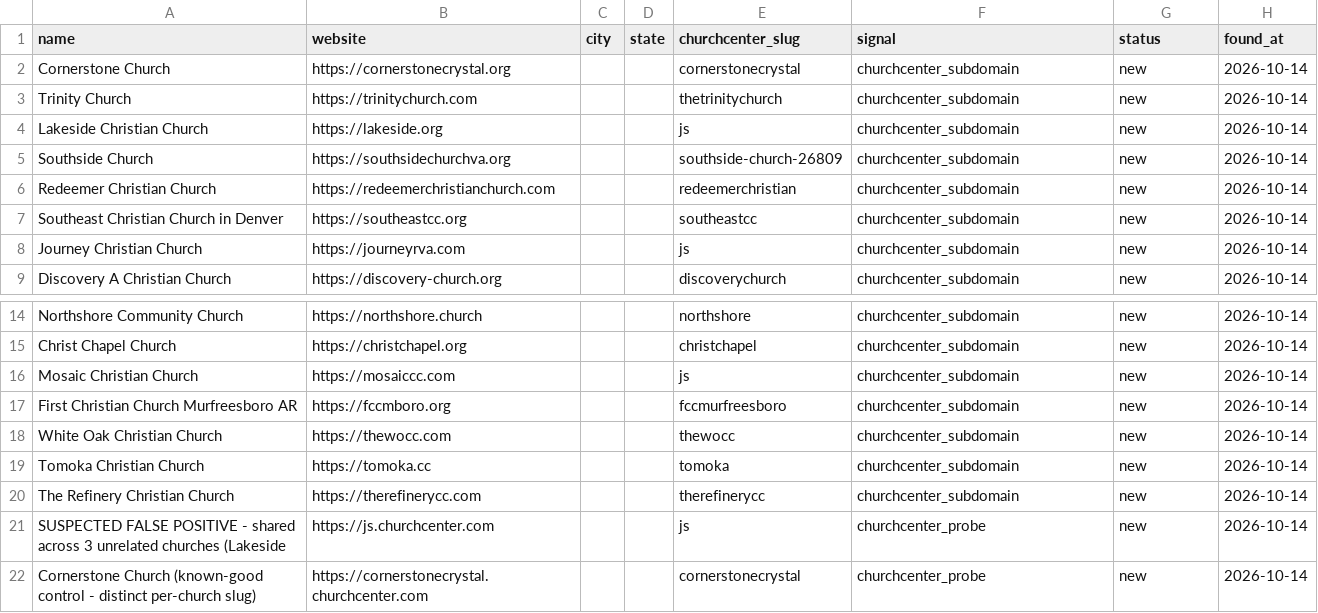
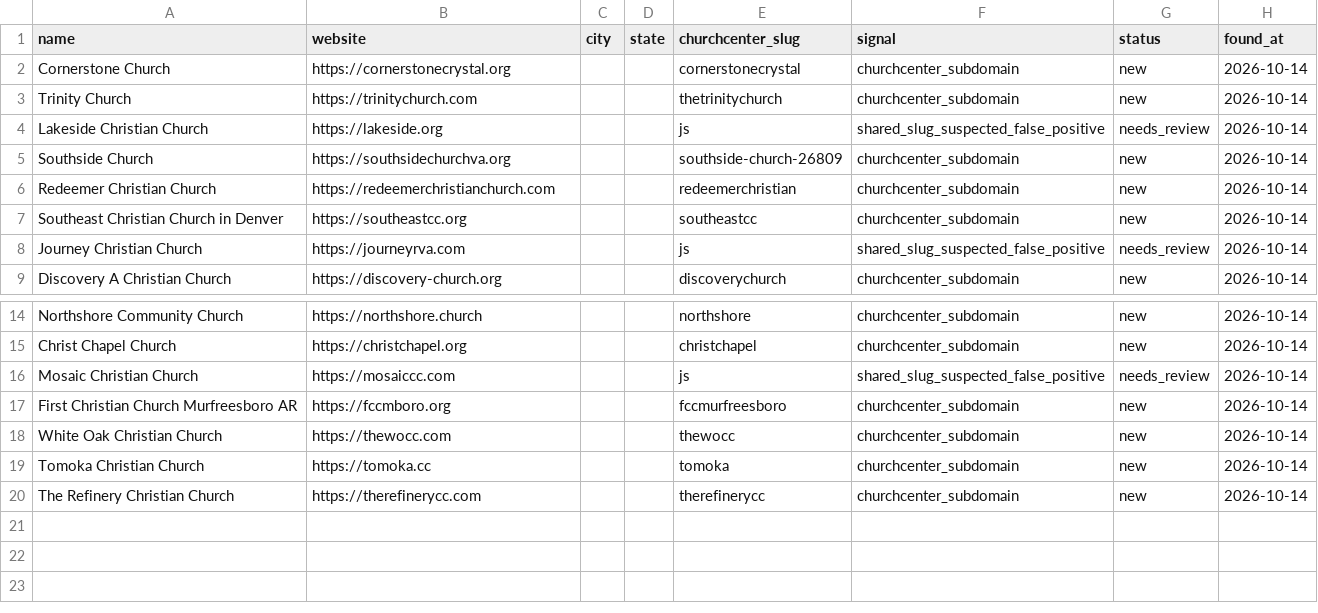
Before and after one commit to Polymer-Design/sales-cold-outreach, a CSV file: data/leads/churches/candidates.csv, drawn as a sheet; only a part is shown, gaps mark what is left out.

```diff
--- a/data/leads/churches/candidates.csv
+++ b/data/leads/churches/candidates.csv
@@ -3,3 +3,3 @@ Cornerstone Church,https://cornerstonecrystal.org,,,cornerstonecrystal,churchcen
 Trinity Church,https://trinitychurch.com,,,thetrinitychurch,churchcenter_subdomain,new,2026-10-14
-Lakeside Christian Church,https://lakeside.org,,,js,churchcenter_subdomain,new,2026-10-14
+Lakeside Christian Church,https://lakeside.org,,,js,shared_slug_suspected_false_positive,needs_review,2026-10-14
 Southside Church,https://southsidechurchva.org,,,southside-church-26809,churchcenter_subdomain,new,2026-10-14
@@ -7,3 +7,3 @@ Redeemer Christian Church,https://redeemerchristianchurch.com,,,redeemerchristia
 Southeast Christian Church in Denver,https://southeastcc.org,,,southeastcc,churchcenter_subdomain,new,2026-10-14
-Journey Christian Church,https://journeyrva.com,,,js,churchcenter_subdomain,new,2026-10-14
+Journey Christian Church,https://journeyrva.com,,,js,shared_slug_suspected_false_positive,needs_review,2026-10-14
 Discovery A Christian Church,https://discovery-church.org,,,discoverychurch,churchcenter_subdomain,new,2026-10-14
@@ -15,3 +15,3 @@ Northshore Community Church,https://northshore.church,,,northshore,churchcenter_
 Christ Chapel Church,https://christchapel.org,,,christchapel,churchcenter_subdomain,new,2026-10-14
-Mosaic Christian Church,https://mosaiccc.com,,,js,churchcenter_subdomain,new,2026-10-14
+Mosaic Christian Church,https://mosaiccc.com,,,js,shared_slug_suspected_false_positive,needs_review,2026-10-14
 First Christian Church Murfreesboro AR,https://fccmboro.org,,,fccmurfreesboro,churchcenter_subdomain,new,2026-10-14
@@ -20,3 +20 @@ Tomoka Christian Church,https://tomoka.cc,,,tomoka,churchcenter_subdomain,new,20
 The Refinery Christian Church,https://therefinerycc.com,,,therefinerycc,churchcenter_subdomain,new,2026-10-14
-SUSPECTED FALSE POSITIVE - shared across 3 unrelated churches (Lakeside,https://js.churchcenter.com,,,js,churchcenter_probe,new,2026-10-14
-Cornerstone Church (known-good control - distinct per-church slug),https://cornerstonecrystal.churchcenter.com,,,cornerstonecrystal,churchcenter_probe,new,2026-10-14
```
Also changed, not shown: 8 other files.
